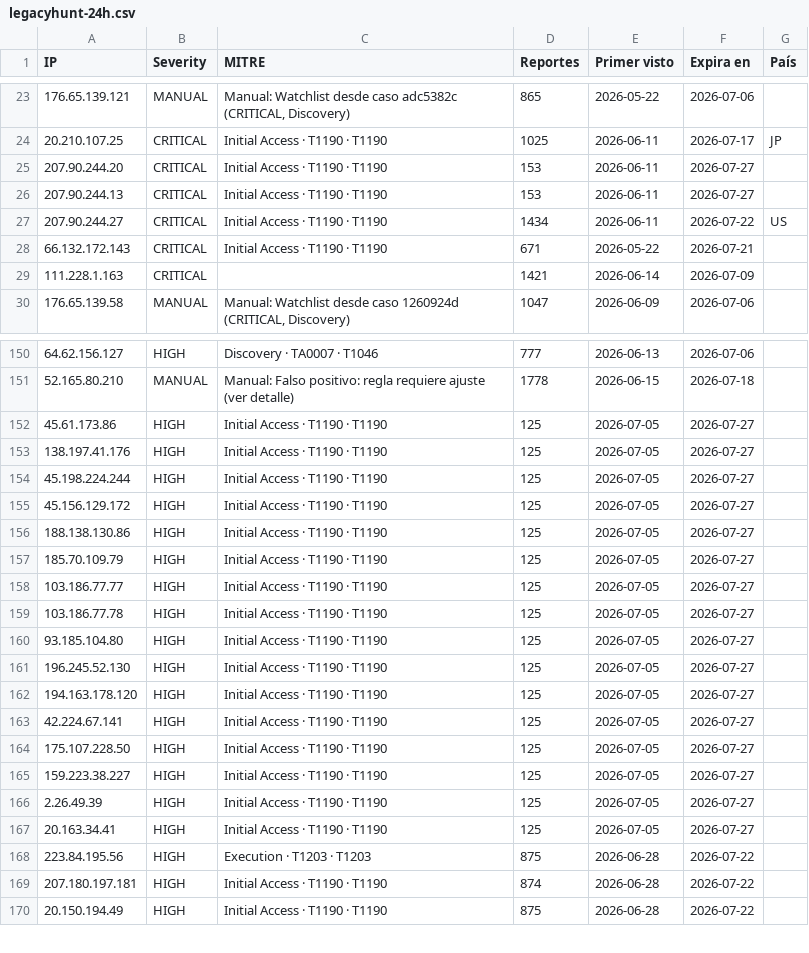
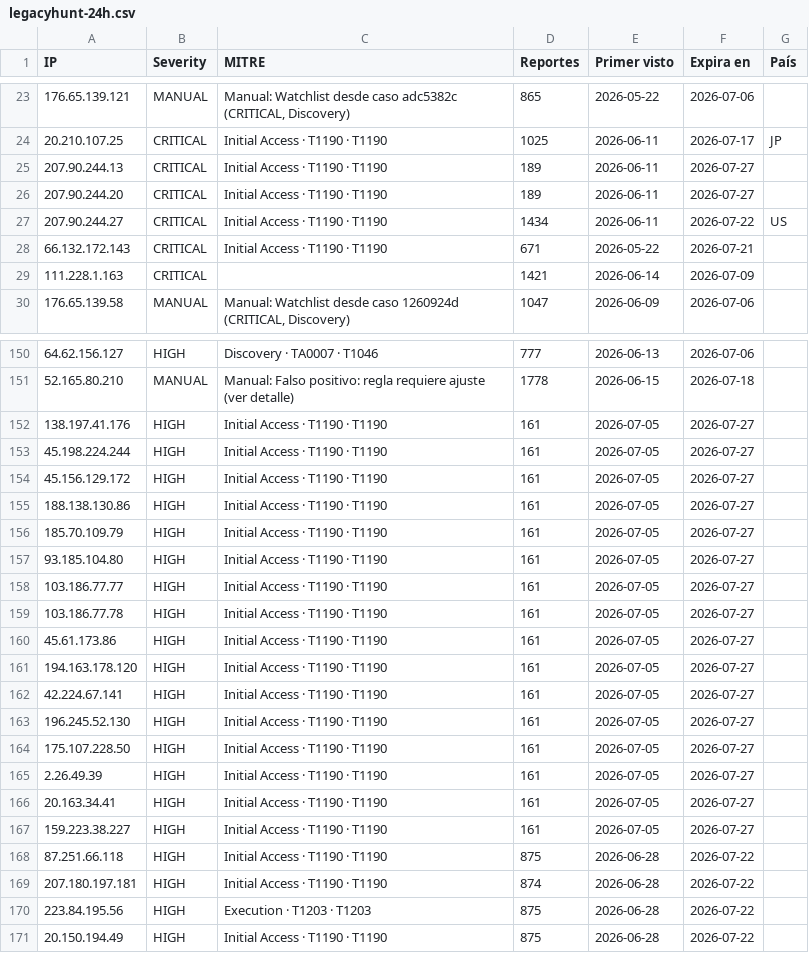
Before and after one commit to raczajko/InfraGOVPY, a CSV file: feeds/legacyhunt-24h.csv, drawn as a sheet; only a part is shown, gaps mark what is left out; the diff covers the shown part only.

Commit message:
refresh feed

```diff
--- a/feeds/legacyhunt-24h.csv
+++ b/feeds/legacyhunt-24h.csv
@@ -24,4 +24,4 @@ IP,Severity,MITRE,Reportes,Primer visto,Expira en,País
 20.210.107.25,CRITICAL,Initial Access · T1190 · T1190,1025,2026-06-11,2026-07-17,JP
-207.90.244.20,CRITICAL,Initial Access · T1190 · T1190,153,2026-06-11,2026-07-27,
-207.90.244.13,CRITICAL,Initial Access · T1190 · T1190,153,2026-06-11,2026-07-27,
+207.90.244.13,CRITICAL,Initial Access · T1190 · T1190,189,2026-06-11,2026-07-27,
+207.90.244.20,CRITICAL,Initial Access · T1190 · T1190,189,2026-06-11,2026-07-27,
 207.90.244.27,CRITICAL,Initial Access · T1190 · T1190,1434,2026-06-11,2026-07-22,US
@@ -151,20 +151,21 @@ IP,Severity,MITRE,Reportes,Primer visto,Expira en,País
 52.165.80.210,MANUAL,Manual: Falso positivo: regla requiere ajuste (ver detalle),1778,2026-06-15,2026-07-18,
-45.61.173.86,HIGH,Initial Access · T1190 · T1190,125,2026-07-05,2026-07-27,
-138.197.41.176,HIGH,Initial Access · T1190 · T1190,125,2026-07-05,2026-07-27,
-45.198.224.244,HIGH,Initial Access · T1190 · T1190,125,2026-07-05,2026-07-27,
-45.156.129.172,HIGH,Initial Access · T1190 · T1190,125,2026-07-05,2026-07-27,
-188.138.130.86,HIGH,Initial Access · T1190 · T1190,125,2026-07-05,2026-07-27,
-185.70.109.79,HIGH,Initial Access · T1190 · T1190,125,2026-07-05,2026-07-27,
-103.186.77.77,HIGH,Initial Access · T1190 · T1190,125,2026-07-05,2026-07-27,
-103.186.77.78,HIGH,Initial Access · T1190 · T1190,125,2026-07-05,2026-07-27,
-93.185.104.80,HIGH,Initial Access · T1190 · T1190,125,2026-07-05,2026-07-27,
-196.245.52.130,HIGH,Initial Access · T1190 · T1190,125,2026-07-05,2026-07-27,
-194.163.178.120,HIGH,Initial Access · T1190 · T1190,125,2026-07-05,2026-07-27,
-42.224.67.141,HIGH,Initial Access · T1190 · T1190,125,2026-07-05,2026-07-27,
-175.107.228.50,HIGH,Initial Access · T1190 · T1190,125,2026-07-05,2026-07-27,
-159.223.38.227,HIGH,Initial Access · T1190 · T1190,125,2026-07-05,2026-07-27,
-2.26.49.39,HIGH,Initial Access · T1190 · T1190,125,2026-07-05,2026-07-27,
-20.163.34.41,HIGH,Initial Access · T1190 · T1190,125,2026-07-05,2026-07-27,
+138.197.41.176,HIGH,Initial Access · T1190 · T1190,161,2026-07-05,2026-07-27,
+45.198.224.244,HIGH,Initial Access · T1190 · T1190,161,2026-07-05,2026-07-27,
+45.156.129.172,HIGH,Initial Access · T1190 · T1190,161,2026-07-05,2026-07-27,
+188.138.130.86,HIGH,Initial Access · T1190 · T1190,161,2026-07-05,2026-07-27,
+185.70.109.79,HIGH,Initial Access · T1190 · T1190,161,2026-07-05,2026-07-27,
+93.185.104.80,HIGH,Initial Access · T1190 · T1190,161,2026-07-05,2026-07-27,
+103.186.77.77,HIGH,Initial Access · T1190 · T1190,161,2026-07-05,2026-07-27,
+103.186.77.78,HIGH,Initial Access · T1190 · T1190,161,2026-07-05,2026-07-27,
+45.61.173.86,HIGH,Initial Access · T1190 · T1190,161,2026-07-05,2026-07-27,
+194.163.178.120,HIGH,Initial Access · T1190 · T1190,161,2026-07-05,2026-07-27,
+42.224.67.141,HIGH,Initial Access · T1190 · T1190,161,2026-07-05,2026-07-27,
+196.245.52.130,HIGH,Initial Access · T1190 · T1190,161,2026-07-05,2026-07-27,
+175.107.228.50,HIGH,Initial Access · T1190 · T1190,161,2026-07-05,2026-07-27,
+2.26.49.39,HIGH,Initial Access · T1190 · T1190,161,2026-07-05,2026-07-27,
+20.163.34.41,HIGH,Initial Access · T1190 · T1190,161,2026-07-05,2026-07-27,
+159.223.38.227,HIGH,Initial Access · T1190 · T1190,161,2026-07-05,2026-07-27,
+87.251.66.118,HIGH,Initial Access · T1190 · T1190,875,2026-06-28,2026-07-22,
+207.180.197.181,HIGH,Initial Access · T1190 · T1190,874,2026-06-28,2026-07-22,
 223.84.195.56,HIGH,Execution · T1203 · T1203,875,2026-06-28,2026-07-22,
-207.180.197.181,HIGH,Initial Access · T1190 · T1190,874,2026-06-28,2026-07-22,
 20.150.194.49,HIGH,Initial Access · T1190 · T1190,875,2026-06-28,2026-07-22,
```
Also changed, not shown: 2 added rows, 2 removed rows, 68 moved rows and 7 edited cells elsewhere in this file.
